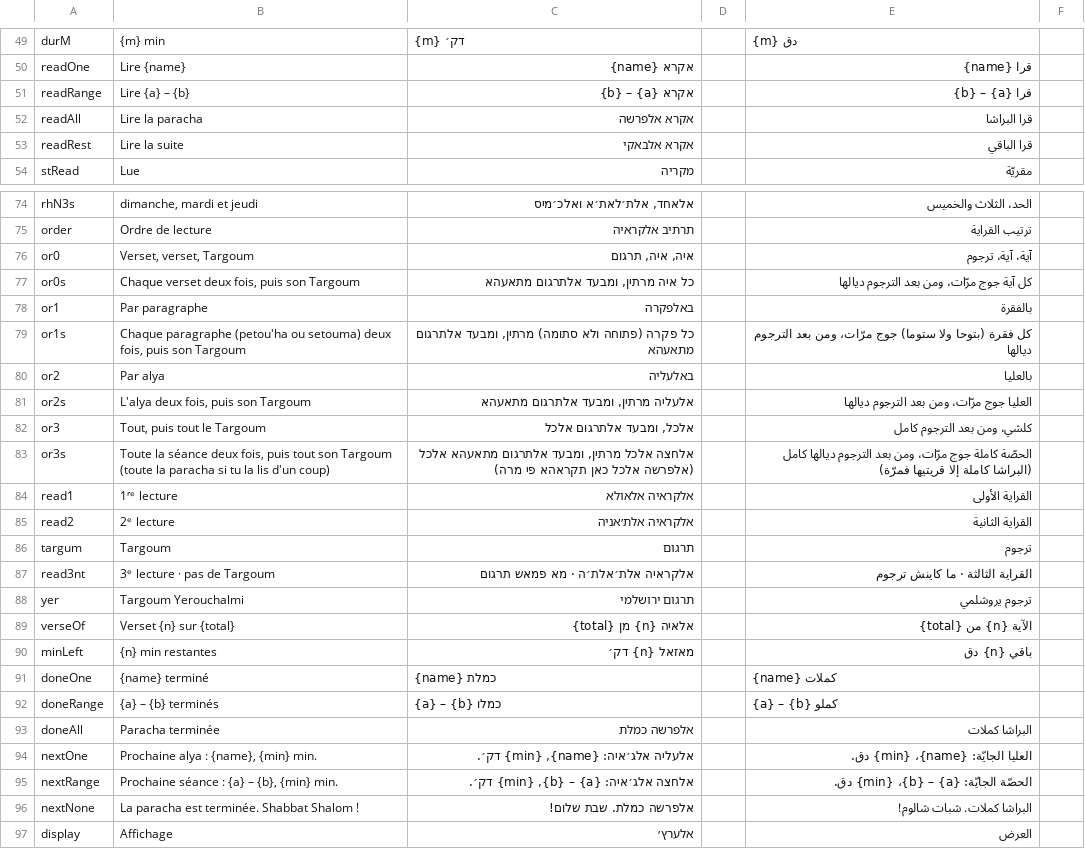
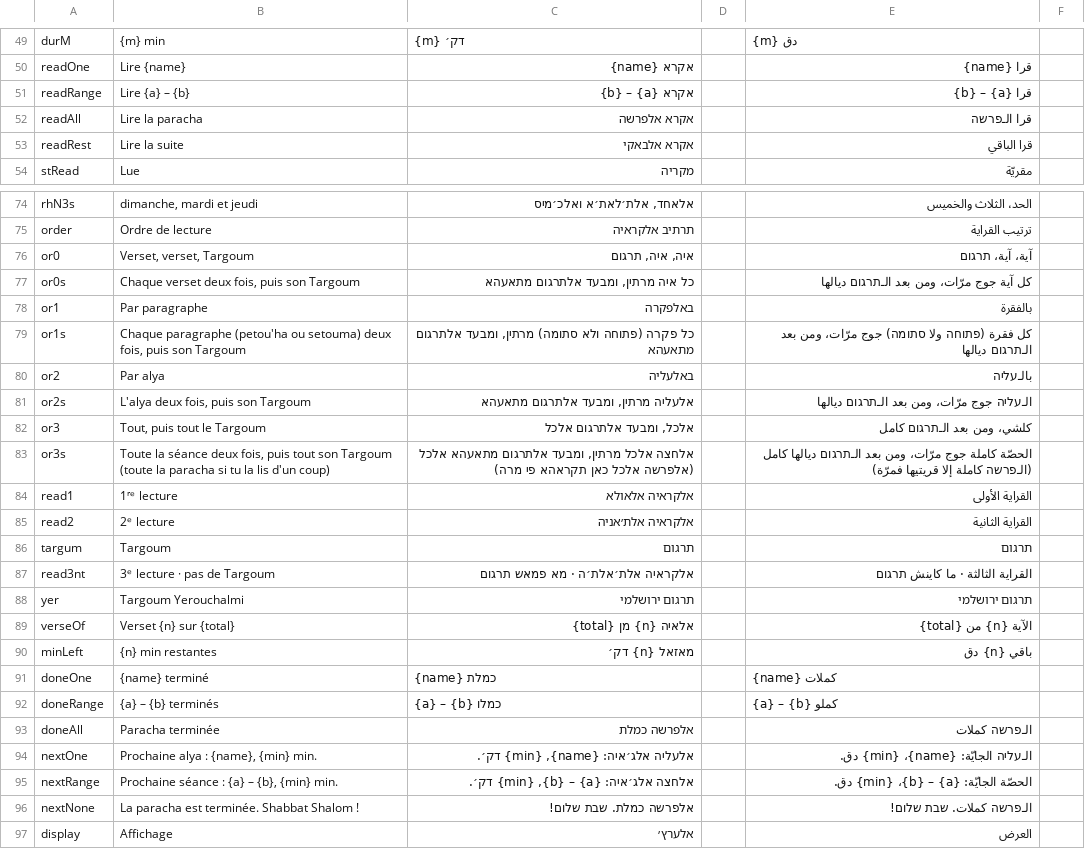
Before and after one commit to myhitbo/-, a CSV file: docs/traductions-a-relire.csv, drawn as a sheet; only a part is shown, gaps mark what is left out; the diff covers the shown part only.

```diff
--- a/docs/traductions-a-relire.csv
+++ b/docs/traductions-a-relire.csv
@@ -51,3 +51,3 @@
 "readRange";"Lire {a} – {b}";"אקרא {a} – {b}";"";"قرا {a} – {b}";""
-"readAll";"Lire la paracha";"אקרא אלפרשה";"";"قرا البراشا";""
+"readAll";"Lire la paracha";"אקרא אלפרשה";"";"قرا الـפרשה";""
 "readRest";"Lire la suite";"אקרא אלבאקי";"";"قرا الباقي";""
@@ -75,15 +75,15 @@
 "order";"Ordre de lecture";"תרתיב אלקראיה";"";"ترتيب القراية";""
-"or0";"Verset, verset, Targoum";"איה, איה, תרגום";"";"آية، آية، ترجوم";""
-"or0s";"Chaque verset deux fois, puis son Targoum";"כל איה מרתין, ומבעד אלתרגום מתאעהא";"";"كل آية جوج مرّات، ومن بعد الترجوم ديالها";""
+"or0";"Verset, verset, Targoum";"איה, איה, תרגום";"";"آية، آية، תרגום";""
+"or0s";"Chaque verset deux fois, puis son Targoum";"כל איה מרתין, ומבעד אלתרגום מתאעהא";"";"كل آية جوج مرّات، ومن بعد الـתרגום ديالها";""
 "or1";"Par paragraphe";"באלפקרה";"";"بالفقرة";""
-"or1s";"Chaque paragraphe (petou'ha ou setouma) deux fois, puis son Targoum";"כל פקרה (פתוחה ולא סתומה) מרתין, ומבעד אלתרגום מתאעהא";"";"كل فقرة (بتوحا ولا ستوما) جوج مرّات، ومن بعد الترجوم ديالها";""
-"or2";"Par alya";"באלעליה";"";"بالعليا";""
-"or2s";"L'alya deux fois, puis son Targoum";"אלעליה מרתין, ומבעד אלתרגום מתאעהא";"";"العليا جوج مرّات، ومن بعد الترجوم ديالها";""
-"or3";"Tout, puis tout le Targoum";"אלכל, ומבעד אלתרגום אלכל";"";"كلشي، ومن بعد الترجوم كامل";""
-"or3s";"Toute la séance deux fois, puis tout son Targoum (toute la paracha si tu la lis d'un coup)";"אלחצה אלכל מרתין, ומבעד אלתרגום מתאעהא אלכל (אלפרשה אלכל כאן תקראהא פי מרה)";"";"الحصّة كاملة جوج مرّات، ومن بعد الترجوم ديالها كامل (البراشا كاملة إلا قريتيها فمرّة)";""
+"or1s";"Chaque paragraphe (petou'ha ou setouma) deux fois, puis son Targoum";"כל פקרה (פתוחה ולא סתומה) מרתין, ומבעד אלתרגום מתאעהא";"";"كل فقرة (פתוחה ولا סתומה) جوج مرّات، ومن بعد الـתרגום ديالها";""
+"or2";"Par alya";"באלעליה";"";"بالـעליה";""
+"or2s";"L'alya deux fois, puis son Targoum";"אלעליה מרתין, ומבעד אלתרגום מתאעהא";"";"الـעליה جوج مرّات، ومن بعد الـתרגום ديالها";""
+"or3";"Tout, puis tout le Targoum";"אלכל, ומבעד אלתרגום אלכל";"";"كلشي، ومن بعد الـתרגום كامل";""
+"or3s";"Toute la séance deux fois, puis tout son Targoum (toute la paracha si tu la lis d'un coup)";"אלחצה אלכל מרתין, ומבעד אלתרגום מתאעהא אלכל (אלפרשה אלכל כאן תקראהא פי מרה)";"";"الحصّة كاملة جوج مرّات، ومن بعد الـתרגום ديالها كامل (الـפרשה كاملة إلا قريتيها فمرّة)";""
 "read1";"1ʳᵉ lecture";"אלקראיה אלאולא";"";"القراية الأولى";""
 "read2";"2ᵉ lecture";"אלקראיה אלת׳אניה";"";"القراية الثانية";""
-"targum";"Targoum";"תרגום";"";"ترجوم";""
-"read3nt";"3ᵉ lecture · pas de Targoum";"אלקראיה אלת׳אלת׳ה · מא פמאש תרגום";"";"القراية الثالثة · ما كاينش ترجوم";""
-"yer";"Targoum Yerouchalmi";"תרגום ירושלמי";"";"ترجوم يروشلمي";""
+"targum";"Targoum";"תרגום";"";"תרגום";""
+"read3nt";"3ᵉ lecture · pas de Targoum";"אלקראיה אלת׳אלת׳ה · מא פמאש תרגום";"";"القراية الثالثة · ما كاينش תרגום";""
+"yer";"Targoum Yerouchalmi";"תרגום ירושלמי";"";"תרגום ירושלמי";""
 "verseOf";"Verset {n} sur {total}";"אלאיה {n} מן {total}";"";"الآية {n} من {total}";""
@@ -92,6 +92,6 @@
 "doneRange";"{a} – {b} terminés";"{a} – {b} כמלו";"";"{a} – {b} كملو";""
-"doneAll";"Paracha terminée";"אלפרשה כמלת";"";"البراشا كملات";""
-"nextOne";"Prochaine alya : {name}, {min} min.";"אלעליה אלג׳איה: {name}, {min} דק׳.";"";"العليا الجايّة: {name}، {min} دق.";""
+"doneAll";"Paracha terminée";"אלפרשה כמלת";"";"الـפרשה كملات";""
+"nextOne";"Prochaine alya : {name}, {min} min.";"אלעליה אלג׳איה: {name}, {min} דק׳.";"";"الـעליה الجايّة: {name}، {min} دق.";""
 "nextRange";"Prochaine séance : {a} – {b}, {min} min.";"אלחצה אלג׳איה: {a} – {b}, {min} דק׳.";"";"الحصّة الجايّة: {a} – {b}، {min} دق.";""
-"nextNone";"La paracha est terminée. Shabbat Shalom !";"אלפרשה כמלת. שבת שלום!";"";"البراشا كملات. شبات شالوم!";""
+"nextNone";"La paracha est terminée. Shabbat Shalom !";"אלפרשה כמלת. שבת שלום!";"";"الـפרשה كملات. שבת שלום!";""
 "display";"Affichage";"אלערץ׳";"";"العرض";""
```
Also changed, not shown: 47 edited cells elsewhere in this file, 5 other files.
